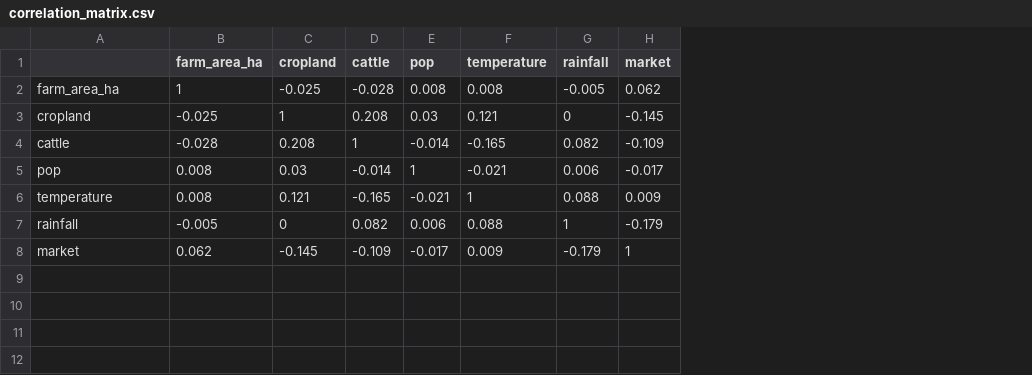
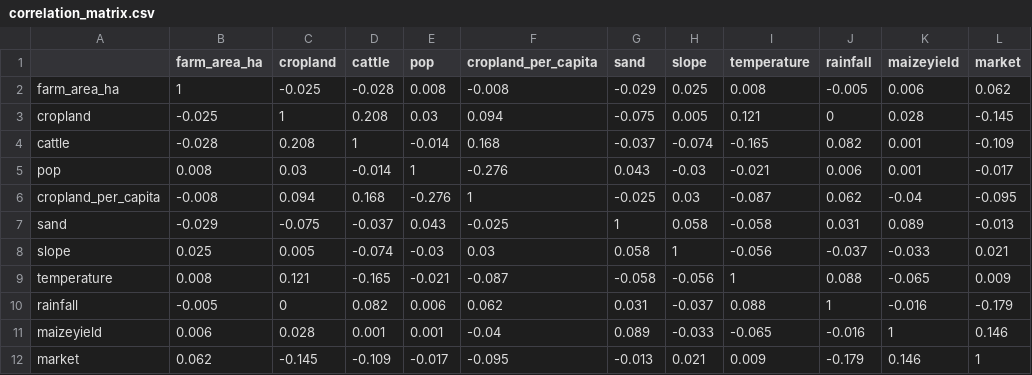
Before and after one commit to shadowhgni/quick_test_farm_size_claude, a CSV file: farm_size_project_complete/output/other_illustr/tables/correlation_matrix.csv, drawn as a sheet; the diff names each change by its address in the sheet, - before the commit and + after, or states it on an @@ line.

```diff
--- a/farm_size_project_complete/output/other_illustr/tables/correlation_matrix.csv
+++ b/farm_size_project_complete/output/other_illustr/tables/correlation_matrix.csv
+column F (cropland_per_capita), rows 2-5: -0.008 | 0.094 | 0.168 | -0.276; rows 9-10: -0.087 | 0.062; row 12: -0.095
+column G (sand), rows 2-5: -0.029 | -0.075 | -0.037 | 0.043; rows 9-10: -0.058 | 0.031; row 12: -0.013
+column H (slope), rows 2-5: 0.025 | 0.005 | -0.074 | -0.03; rows 9-10: -0.056 | -0.037; row 12: 0.021
+column K (maizeyield), rows 2-5: 0.006 | 0.028 | 0.001 | 0.001; rows 9-10: -0.065 | -0.016; row 12: 0.146
+row 6: cropland_per_capita | -0.008 | 0.094 | 0.168 | -0.276 | 1 | -0.025 | 0.03 | -0.087 | 0.062 | -0.04 | -0.095
+row 7: sand | -0.029 | -0.075 | -0.037 | 0.043 | -0.025 | 1 | 0.058 | -0.058 | 0.031 | 0.089 | -0.013
+row 8: slope | 0.025 | 0.005 | -0.074 | -0.03 | 0.03 | 0.058 | 1 | -0.056 | -0.037 | -0.033 | 0.021
+row 11: maizeyield | 0.006 | 0.028 | 0.001 | 0.001 | -0.04 | 0.089 | -0.033 | -0.065 | -0.016 | 1 | 0.146
```
Also changed, not shown: farm_size_project_complete/output/other_illustr/tables/country_auto_evaluation_rsquares.csv, farm_size_project_complete/output/other_illustr/tables/country_pairwise_point_based_cross_validation.csv, 47 other files.
